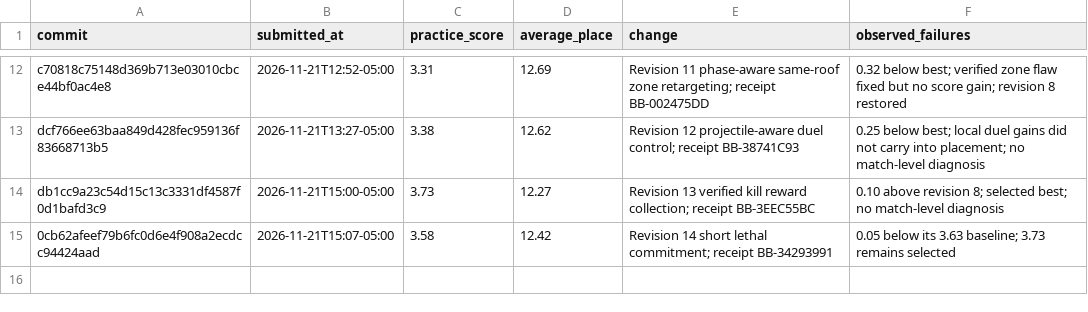
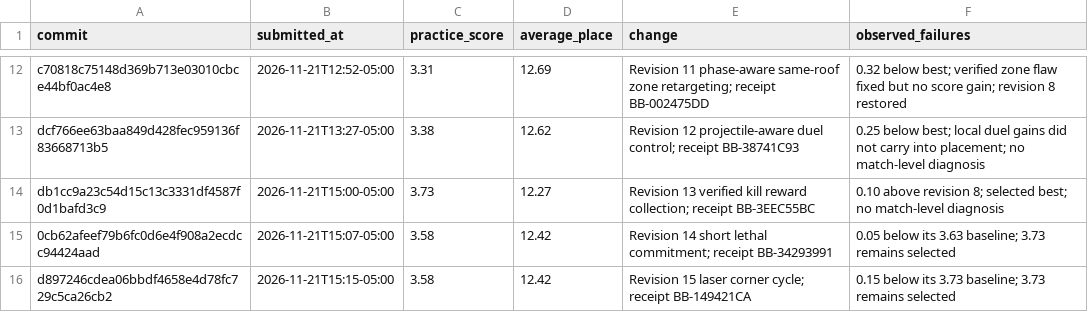
Before and after one commit to Muallim718/oval-sentinel, a CSV file: docs/PRACTICE_LOG.csv, drawn as a sheet; only a part is shown, gaps mark what is left out; the diff names each change by its address in the sheet, - before the commit and + after, or states it on an @@ line.

Commit message:
Record laser corner practice outcome

```diff
--- a/docs/PRACTICE_LOG.csv
+++ b/docs/PRACTICE_LOG.csv
+row 16: d897246cdea06bbdf4658e4d78fc729c5ca26cb2 | 2026-11-21T15:15-05:00 | 3.58 | 12.42 | Revision 15 laser corner cycle; receipt BB-149421CA | 0.15 below its 3.73 baseline; 3.73 remains selected
```
Also changed, not shown: 2 other files.
